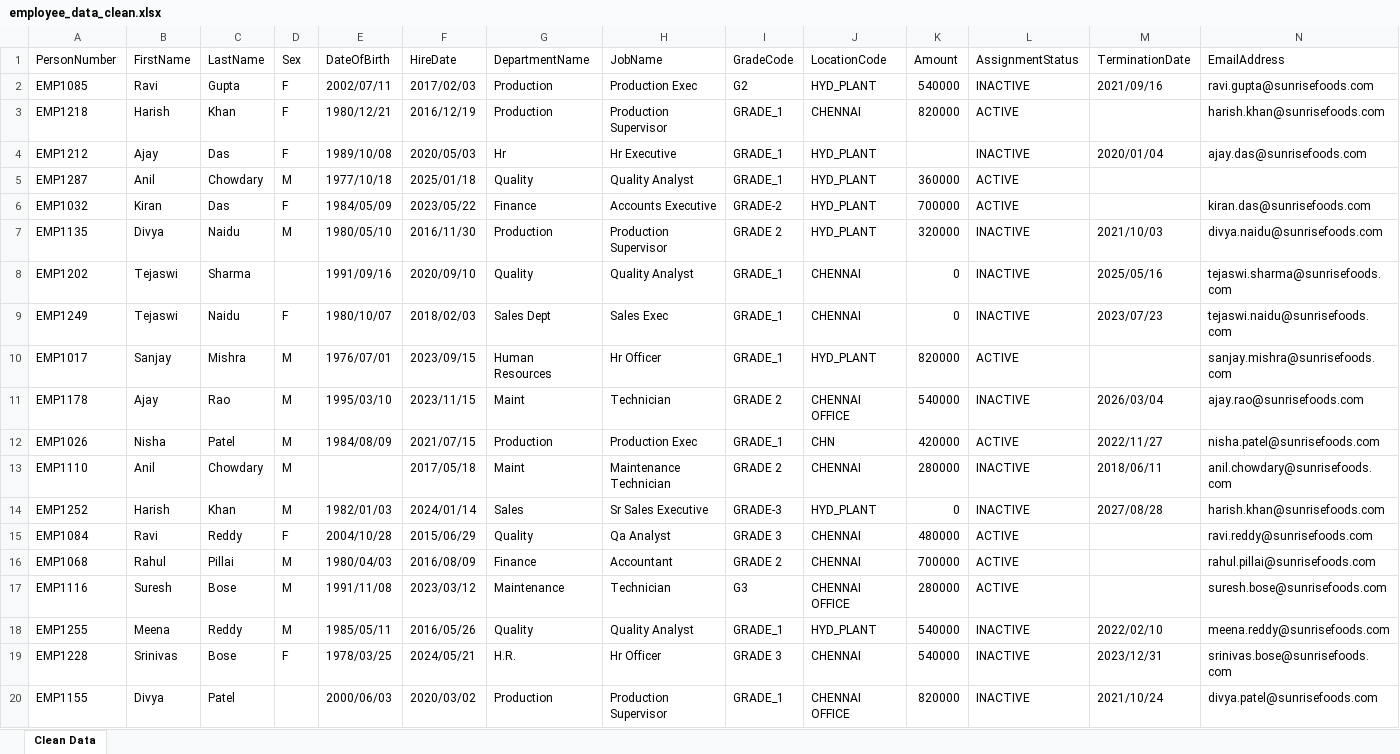
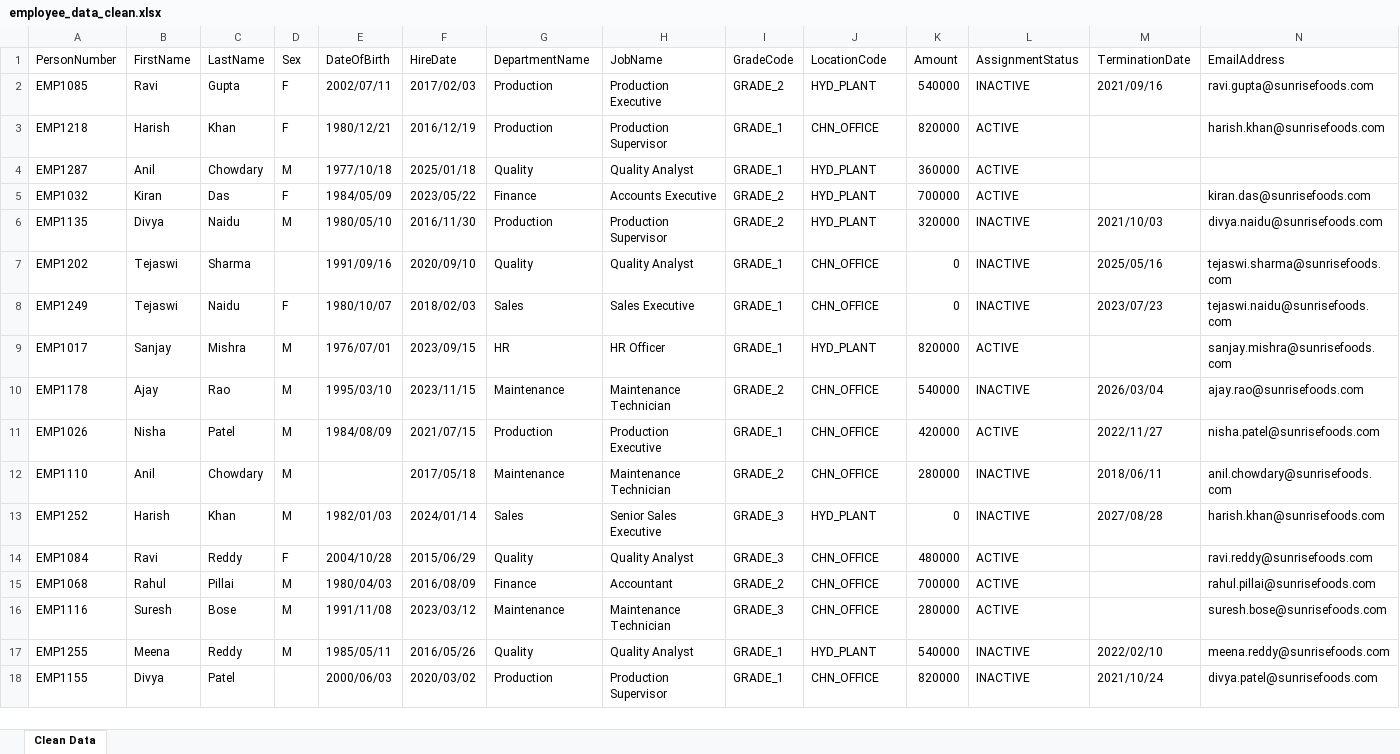
Before and after one commit to saiprasadchandapuram/hcm-data-migration, an Excel workbook: output/employee_data_clean.xlsx, sheet Clean Data, drawn as a sheet; only a part is shown; values as stored, in another font and other column widths than the file's, no borders; removed rows and columns are numbered as before the commit, all else as after; rows hold the shown columns only; the diff covers the shown part only; the diff names each change by its address in the sheet, - before the commit and + after, or states it on an @@ line.

```diff
--- a/output/employee_data_clean.xlsx (sheet Clean Data)
+++ b/output/employee_data_clean.xlsx (sheet Clean Data)
-H2 (JobName): Production Exec
+H2 (JobName): Production Executive
-I2 (GradeCode): G2
+I2 (GradeCode): GRADE_2
-J3 (LocationCode): CHENNAI
+J3 (LocationCode): CHN_OFFICE
-row 4: EMP1212 | Ajay | Das | F | 1989/10/08 | 2020/05/03 | Hr | Hr Executive | GRADE_1 | HYD_PLANT |  | INACTIVE | 2020/01/04 | ajay.das@sunrisefoods.com
-I5 (GradeCode): GRADE-2
+I5 (GradeCode): GRADE_2
-I6 (GradeCode): GRADE 2
+I6 (GradeCode): GRADE_2
-J7:J8 (LocationCode): CHENNAI
+J7:J8 (LocationCode): CHN_OFFICE
-G8 (DepartmentName): Sales Dept
+G8 (DepartmentName): Sales
-H8 (JobName): Sales Exec
+H8 (JobName): Sales Executive
-G9 (DepartmentName): Human Resources
+G9 (DepartmentName): HR
-H9 (JobName): Hr Officer
+H9 (JobName): HR Officer
-G10 (DepartmentName): Maint
+G10 (DepartmentName): Maintenance
-H10 (JobName): Technician
+H10 (JobName): Maintenance Technician
-I10 (GradeCode): GRADE 2
+I10 (GradeCode): GRADE_2
-J10 (LocationCode): CHENNAI OFFICE
+J10 (LocationCode): CHN_OFFICE
-H11 (JobName): Production Exec
+H11 (JobName): Production Executive
-J11 (LocationCode): CHN
+J11 (LocationCode): CHN_OFFICE
-G12 (DepartmentName): Maint
+G12 (DepartmentName): Maintenance
-I12 (GradeCode): GRADE 2
+I12 (GradeCode): GRADE_2
-J12 (LocationCode): CHENNAI
+J12 (LocationCode): CHN_OFFICE
-H13 (JobName): Sr Sales Executive
+H13 (JobName): Senior Sales Executive
-I13 (GradeCode): GRADE-3
+I13 (GradeCode): GRADE_3
-H14 (JobName): Qa Analyst
+H14 (JobName): Quality Analyst
-I14 (GradeCode): GRADE 3
+I14 (GradeCode): GRADE_3
-J14:J15 (LocationCode): CHENNAI
+J14:J15 (LocationCode): CHN_OFFICE
-I15 (GradeCode): GRADE 2
+I15 (GradeCode): GRADE_2
-H16 (JobName): Technician
+H16 (JobName): Maintenance Technician
-I16 (GradeCode): G3
+I16 (GradeCode): GRADE_3
-J16 (LocationCode): CHENNAI OFFICE
+J16 (LocationCode): CHN_OFFICE
-row 19: EMP1228 | Srinivas | Bose | F | 1978/03/25 | 2024/05/21 | H.R. | Hr Officer | GRADE 3 | CHENNAI | 540000 | INACTIVE | 2023/12/31 | srinivas.bose@sunrisefoods.com
-J18 (LocationCode): CHENNAI OFFICE
+J18 (LocationCode): CHN_OFFICE
```
Also changed, not shown: 14 removed rows and 483 edited cells elsewhere in this sheet, output/error_log.xlsx, 2 other files.
